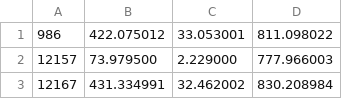
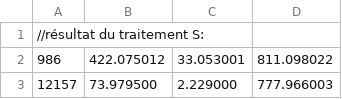
Before and after one commit to Lorichag/pouet-pouet, a CSV file: S.csv, drawn as a sheet; only a part is shown; the shorter side is filled out with more unchanged rows; the diff names each change by its address in the sheet, - before the commit and + after, or states it on an @@ line.

Commit message:
Update S.csv

```diff
--- a/S.csv
+++ b/S.csv
+row 1: //résultat du traitement S:
```
